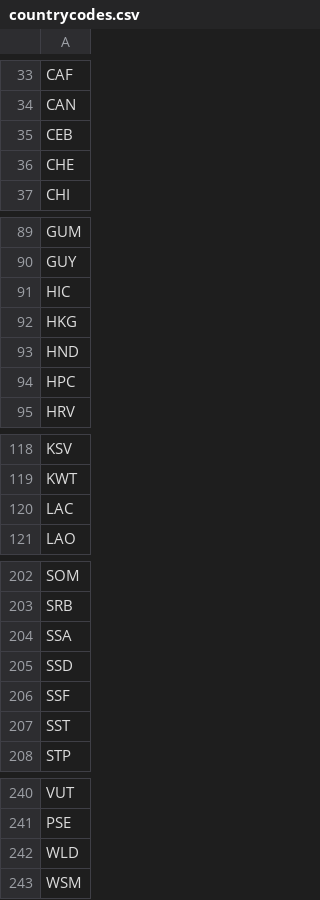
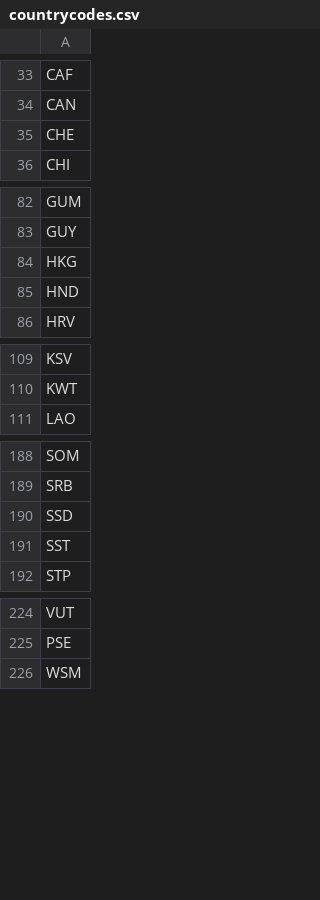
Before and after one commit to jacobfrench/stdlib, a CSV file: population/world/read_only/countrycodes.csv, drawn as a sheet; only a part is shown, gaps mark what is left out; the diff covers the shown part only.

```diff
--- a/population/world/read_only/countrycodes.csv
+++ b/population/world/read_only/countrycodes.csv
@@ -34,3 +34,2 @@ CAF
 CAN
-CEB
 CHE
@@ -90,6 +83,4 @@ GUM
 GUY
-HIC
 HKG
 HND
-HPC
 HRV
@@ -119,3 +110,2 @@ KSV
 KWT
-LAC
 LAO
@@ -203,5 +189,3 @@ SOM
 SRB
-SSA
 SSD
-SSF
 SST
@@ -241,3 +225,2 @@ VUT
 PSE
-WLD
 WSM
```
Also changed, not shown: 10 removed rows elsewhere in this file, 8 other files.
